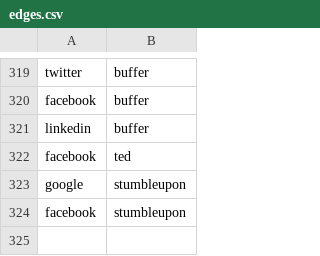
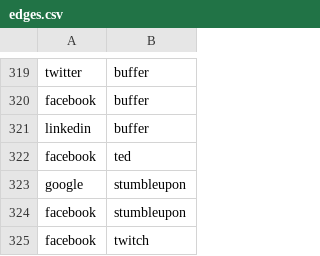
Before and after one commit to adriens/my-cloud-connections, a CSV file: edges.csv, drawn as a sheet; only a part is shown, gaps mark what is left out.

Commit message:
Added twitch

```diff
--- a/edges.csv
+++ b/edges.csv
@@ -324 +324,2 @@ google,stumbleupon
 facebook,stumbleupon
+facebook,twitch
```
